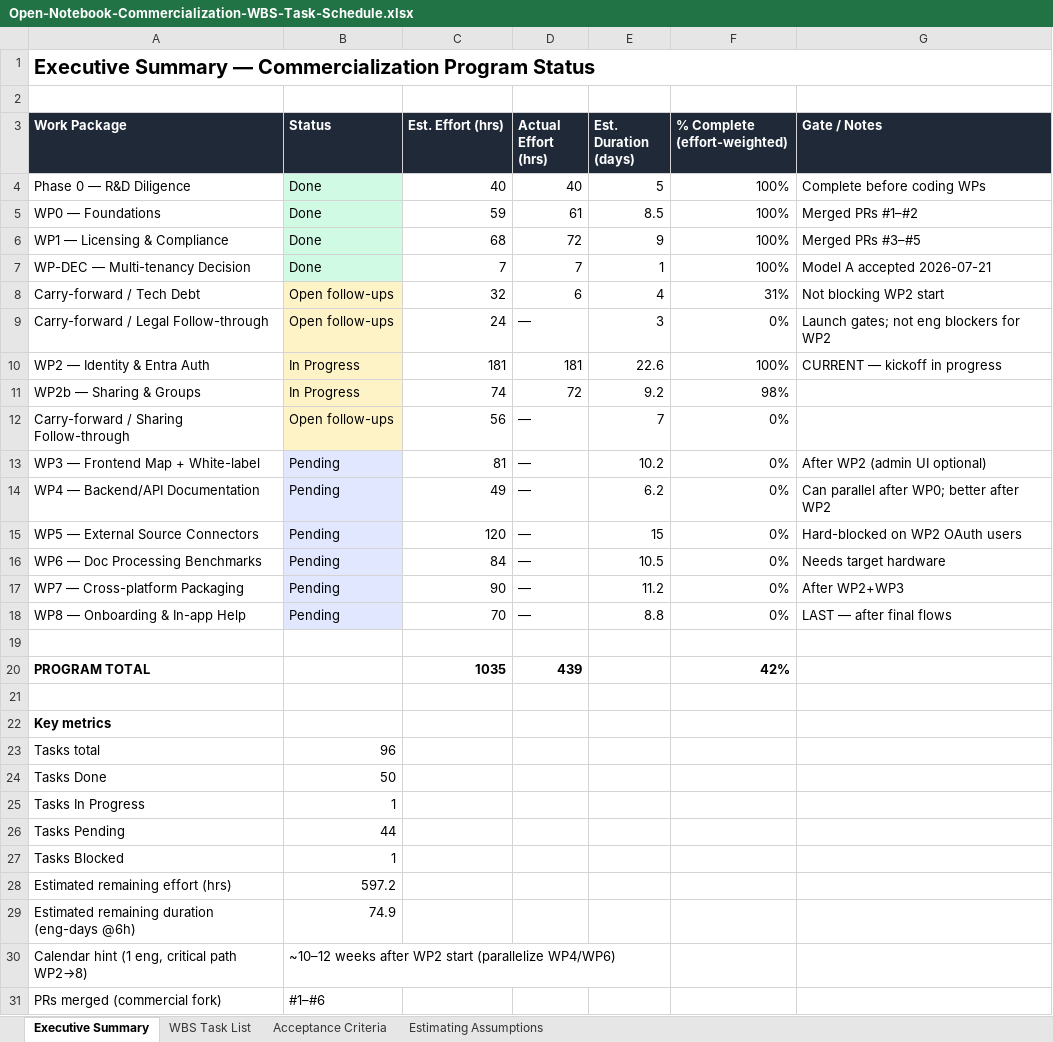
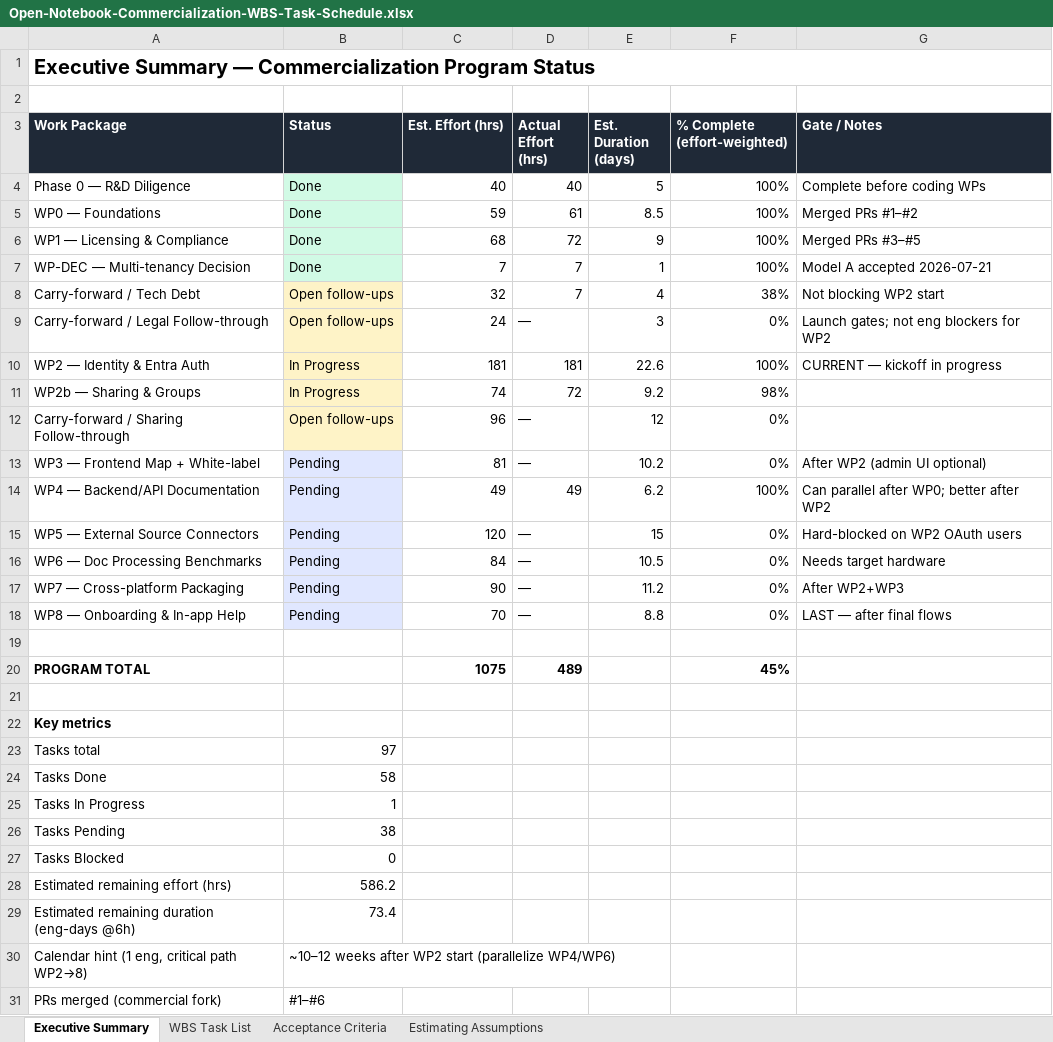
Before and after one commit to HariHaranDFX/open-notebook, an Excel workbook: docs/commercialization/Open-Notebook-Commercialization-WBS-Task-Schedule.xlsx, sheet Executive Summary, drawn as a sheet; only a part is shown; values as stored, in another font and other column widths than the file's, no borders; the diff names each change by its address in the sheet, - before the commit and + after, or states it on an @@ line.

```diff
--- a/docs/commercialization/Open-Notebook-Commercialization-WBS-Task-Schedule.xlsx (sheet Executive Summary)
+++ b/docs/commercialization/Open-Notebook-Commercialization-WBS-Task-Schedule.xlsx (sheet Executive Summary)
-D8 (Actual Effort (hrs)): 6
+D8 (Actual Effort (hrs)): 7
-F8 (% Complete (effort-weighted)): 31%
+F8 (% Complete (effort-weighted)): 38%
-C12 (Est. Effort (hrs)): 56
+C12 (Est. Effort (hrs)): 96
-E12 (Est. Duration (days)): 7
+E12 (Est. Duration (days)): 12
-D14 (Actual Effort (hrs)): —
+D14 (Actual Effort (hrs)): 49
-F14 (% Complete (effort-weighted)): 0%
+F14 (% Complete (effort-weighted)): 100%
-C20 (Est. Effort (hrs)): 1035
+C20 (Est. Effort (hrs)): 1075
-D20 (Actual Effort (hrs)): 439
+D20 (Actual Effort (hrs)): 489
-F20 (% Complete (effort-weighted)): 42%
+F20 (% Complete (effort-weighted)): 45%
-B23 (Status): 96
+B23 (Status): 97
-B24 (Status): 50
+B24 (Status): 58
-B26 (Status): 44
+B26 (Status): 38
-B27 (Status): 1
+B27 (Status): 0
-B28 (Status): 597.2
+B28 (Status): 586.2
-B29 (Status): 74.9
+B29 (Status): 73.4
```
Also changed, not shown: sheet WBS Task List, sheet Acceptance Criteria, 4 other files.
